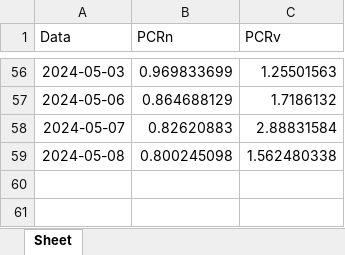
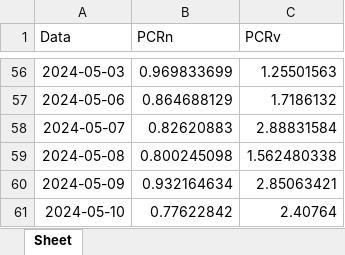
Before and after one commit to harpaquant/harpapro, an Excel workbook: pcrbbdc.xlsx, sheet Sheet, drawn as a sheet; only a part is shown, gaps mark what is left out; values as stored, in another font and other column widths than the file's, no borders; the diff names each change by its address in the sheet, - before the commit and + after, or states it on an @@ line.

```diff
--- a/pcrbbdc.xlsx (sheet Sheet)
+++ b/pcrbbdc.xlsx (sheet Sheet)
+row 60: 2024-05-09 | 0.932164634 | 2.85063421
+row 61: 2024-05-10 | 0.77622842 | 2.40764
```
Also changed, not shown: pcrabev.xlsx, pcrbova.xlsx, 9 other files.
